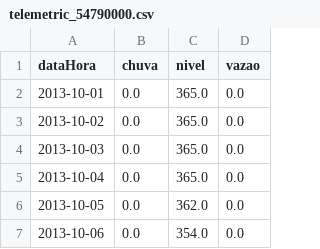
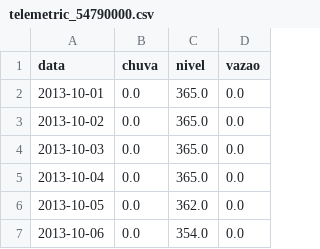
Before and after one commit to wasf84/pgmc-mestrado, a CSV file: dissertacao/bacia_jequitinhonha/estacoes_baixo/planilhas_ajustadas/telemetric_54790000.csv, drawn as a sheet; only a part is shown.

```diff
--- a/dissertacao/bacia_jequitinhonha/estacoes_baixo/planilhas_ajustadas/telemetric_54790000.csv
+++ b/dissertacao/bacia_jequitinhonha/estacoes_baixo/planilhas_ajustadas/telemetric_54790000.csv
@@ -1,2 +1,2 @@
-dataHora	chuva	nivel	vazao
+data	chuva	nivel	vazao
 2013-10-01	0.0	365.0	0.0
```
Also changed, not shown: dissertacao/bacia_jequitinhonha/estacoes_medio/planilhas_ajustadas/principal_vazao_54195000.csv, dissertacao/bacia_jequitinhonha/estacoes_medio/planilhas_ajustadas/telemetric_1642041.csv, 14 other files.
